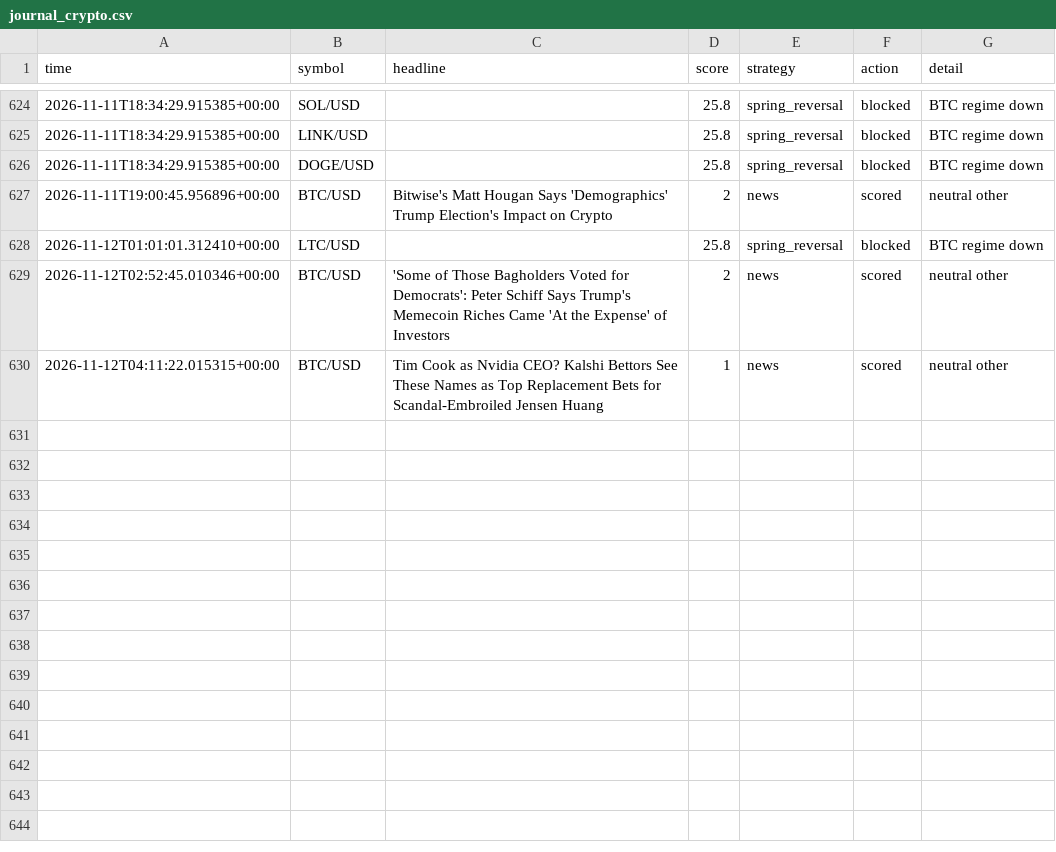
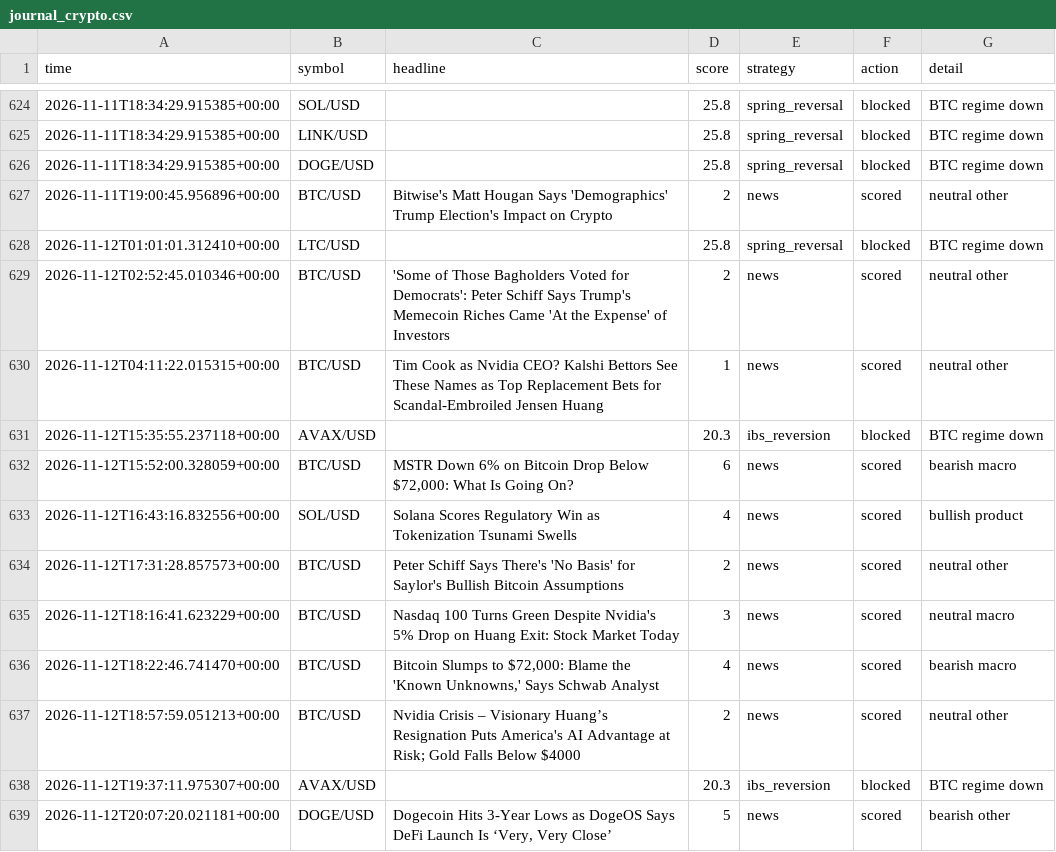
Before and after one commit to orico2007/newsbot, a CSV file: data/journal_crypto.csv, drawn as a sheet; only a part is shown, gaps mark what is left out; the diff names each change by its address in the sheet, - before the commit and + after, or states it on an @@ line.

Commit message:
crypto journal update [skip ci]

```diff
--- a/data/journal_crypto.csv
+++ b/data/journal_crypto.csv
+row 631: 2026-11-12T15:35:55.237118+00:00 | AVAX/USD |  | 20.3 | ibs_reversion | blocked | BTC regime down
+row 632: 2026-11-12T15:52:00.328059+00:00 | BTC/USD | MSTR Down 6% on Bitcoin Drop Below $72,000: What Is Going On? | 6 | news | scored | bearish macro
+row 633: 2026-11-12T16:43:16.832556+00:00 | SOL/USD | Solana Scores Regulatory Win as Tokenization Tsunami Swells | 4 | news | scored | bullish product
+row 634: 2026-11-12T17:31:28.857573+00:00 | BTC/USD | Peter Schiff Says There's 'No Basis' for Saylor's Bullish Bitcoin Assumptions | 2 | news | scored | neutral other
+row 635: 2026-11-12T18:16:41.623229+00:00 | BTC/USD | Nasdaq 100 Turns Green Despite Nvidia's 5% Drop on Huang Exit: Stock Market Today | 3 | news | scored | neutral macro
+row 636: 2026-11-12T18:22:46.741470+00:00 | BTC/USD | Bitcoin Slumps to $72,000: Blame the 'Known Unknowns,' Says Schwab Analyst | 4 | news | scored | bearish macro
+row 637: 2026-11-12T18:57:59.051213+00:00 | BTC/USD | Nvidia Crisis – Visionary Huang’s Resignation Puts America's AI Advantage at Risk; Gold Falls Below $4000 | 2 | news | scored | neutral other
+row 638: 2026-11-12T19:37:11.975307+00:00 | AVAX/USD |  | 20.3 | ibs_reversion | blocked | BTC regime down
+row 639: 2026-11-12T20:07:20.021181+00:00 | DOGE/USD | Dogecoin Hits 3-Year Lows as DogeOS Says DeFi Launch Is ‘Very, Very Close’ | 5 | news | scored | bearish other
```
Also changed, not shown: 1 other file.
